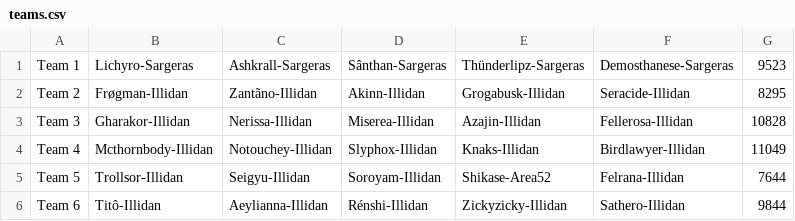
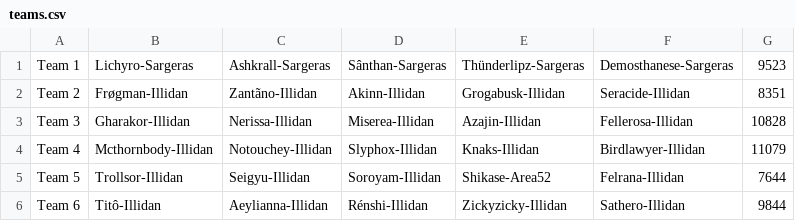
Before and after one commit to 4very/mplus_leaderboard, a CSV file: data/teams.csv, drawn as a sheet.

```diff
--- a/data/teams.csv
+++ b/data/teams.csv
@@ -1,5 +1,5 @@
 Team 1,Lichyro-Sargeras,Ashkrall-Sargeras,Sânthan-Sargeras,Thünderlipz-Sargeras,Demosthanese-Sargeras,9523,
-Team 2,Frøgman-Illidan,Zantãno-Illidan,Akinn-Illidan,Grogabusk-Illidan,Seracide-Illidan,8295,
+Team 2,Frøgman-Illidan,Zantãno-Illidan,Akinn-Illidan,Grogabusk-Illidan,Seracide-Illidan,8351,
 Team 3,Gharakor-Illidan,Nerissa-Illidan,Miserea-Illidan,Azajin-Illidan,Fellerosa-Illidan,10828,
-Team 4,Mcthornbody-Illidan,Notouchey-Illidan,Slyphox-Illidan,Knaks-Illidan,Birdlawyer-Illidan,11049,
+Team 4,Mcthornbody-Illidan,Notouchey-Illidan,Slyphox-Illidan,Knaks-Illidan,Birdlawyer-Illidan,11079,
 Team 5,Trollsor-Illidan,Seigyu-Illidan,Soroyam-Illidan,Shikase-Area52,Felrana-Illidan,7644,
```
Also changed, not shown: data/runs.csv, data/topRuns.csv, 1 other file.
